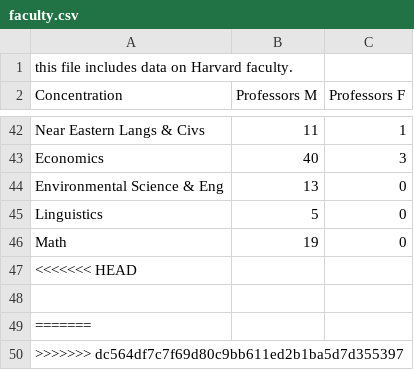
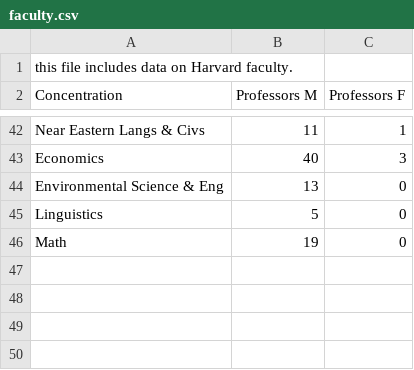
Before and after one commit to PPBDS/old_primer, a CSV file: 02-wrangling/data/faculty.csv, drawn as a sheet; only a part is shown, gaps mark what is left out.

Commit message:
Update faculty.csv

```diff
--- a/02-wrangling/data/faculty.csv
+++ b/02-wrangling/data/faculty.csv
@@ -46,5 +46 @@ Linguistics,5,0
 Math,19,0
-<<<<<<< HEAD
-
-=======
->>>>>>> dc564df7c7f69d80c9bb611ed2b1ba5d7d355397
```
